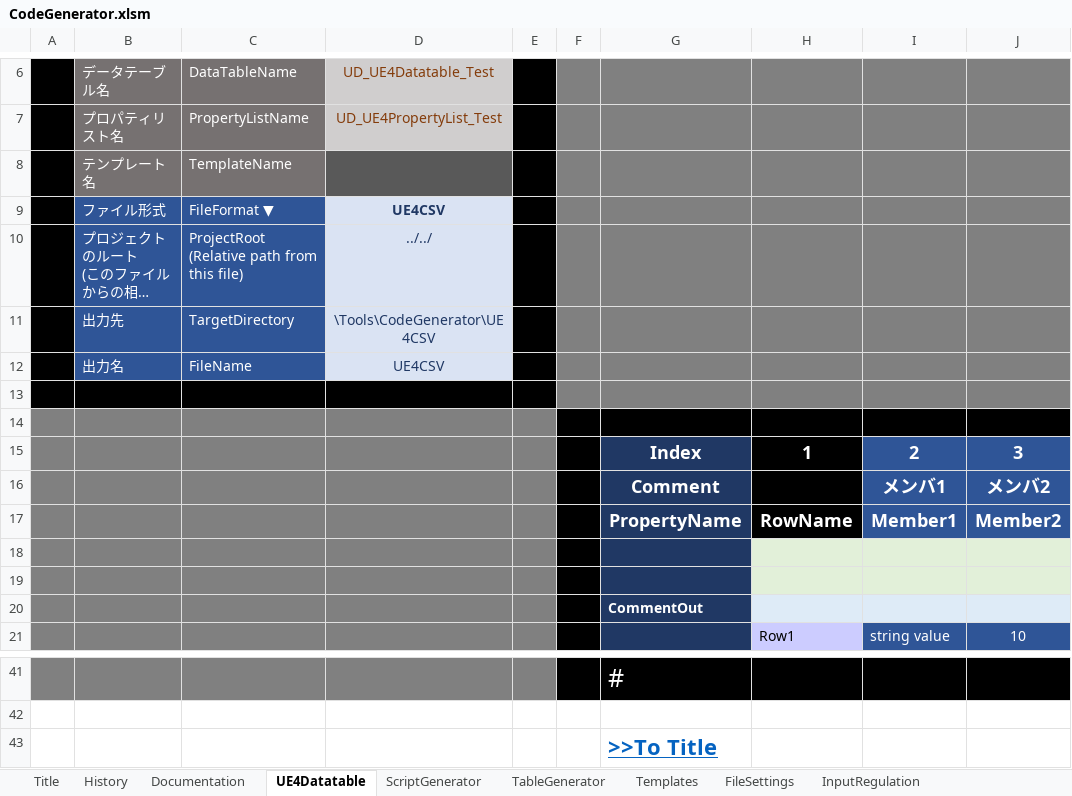
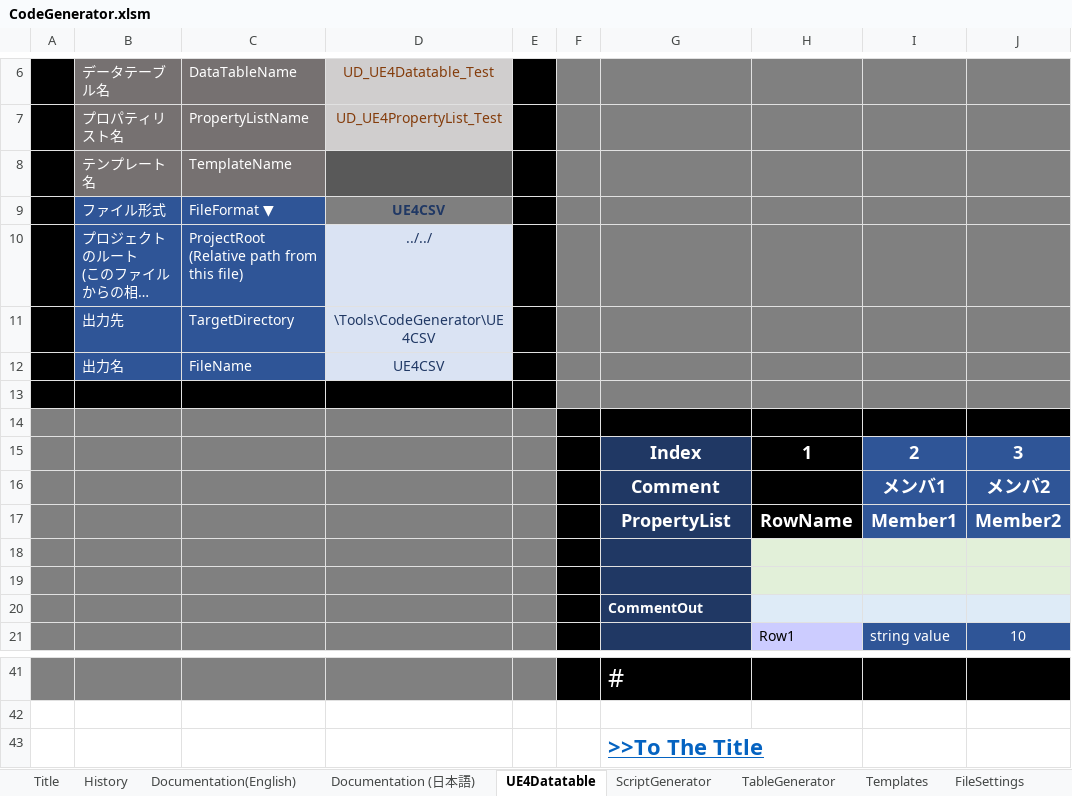
Before and after one commit to sagipenta/CodeGenerator, an Excel workbook: CodeGenerator.xlsm, sheet UE4Datatable, drawn as a sheet; only a part is shown, gaps mark what is left out; long unchanged cells end in …; values as stored, in another font and other column widths than the file's, no borders; charts and pictures and conditional formats not drawn; the diff names each change by its address in the sheet, - before the commit and + after, or states it on an @@ line.

Commit message:
added documentations

```diff
--- a/CodeGenerator.xlsm (sheet UE4Datatable)
+++ b/CodeGenerator.xlsm (sheet UE4Datatable)
-sheet tab: Documentation
+sheet tab: Documentation(English)
+sheet tab: Documentation (日本語)
-D9 fill: #DAE3F3
+D9 fill: #7F7F7F
-G17: PropertyName
+G17: PropertyList
-G43: >>To Title
+G43: >>To The Title
```
Also changed, not shown: sheet Documentation(English), sheet FileSettings, sheet Title, sheet TableGenerator, sheet ScriptGenerator, sheet History, 2 more sheets, charts or pictures.
